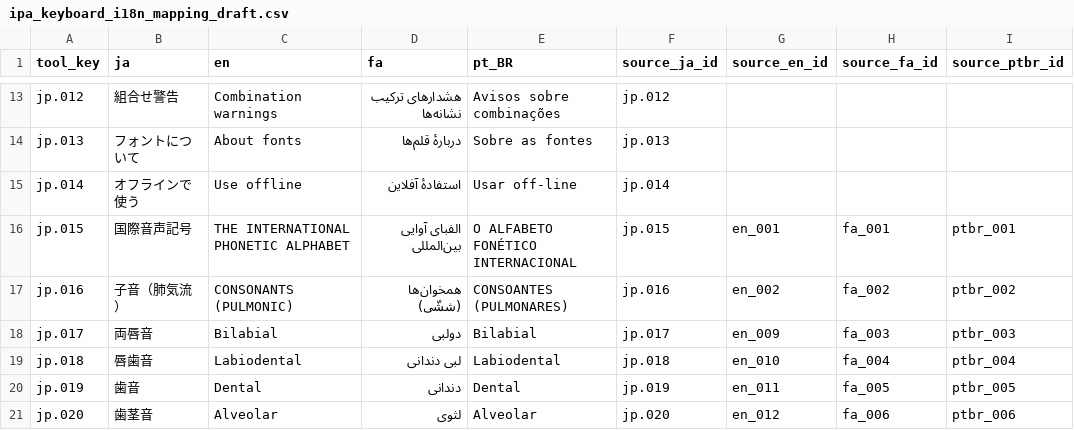
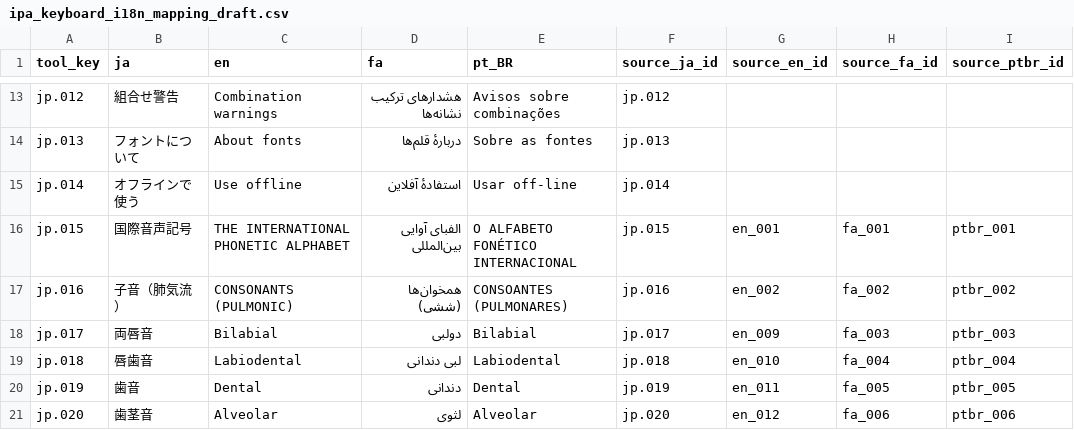
Before and after one commit to esaKITs/ipa-keyboard, a CSV file: data/ipa_keyboard_i18n_mapping_draft.csv, drawn as a sheet; only a part is shown, gaps mark what is left out; the diff names each change by its address in the sheet, - before the commit and + after, or states it on an @@ line.

Commit message:
Fix Persian pulmonic consonants heading to ششی

```diff
--- a/data/ipa_keyboard_i18n_mapping_draft.csv
+++ b/data/ipa_keyboard_i18n_mapping_draft.csv
-D17 (fa): همخوان‌ها (ششّی)
+D17 (fa): همخوان‌ها (ششی)
```
